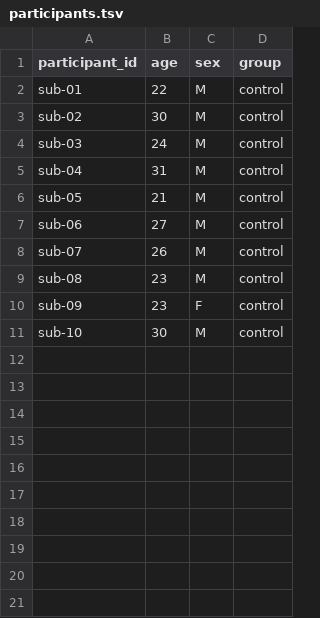
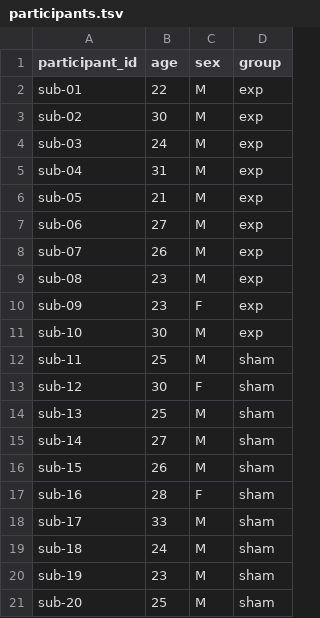
Before and after one commit to OpenNeuroDatasets/ds004141, a TSV file: participants.tsv, drawn as a sheet.

Commit message:
[OpenNeuro] Recorded changes

```diff
--- a/participants.tsv
+++ b/participants.tsv
@@ -1,11 +1,21 @@
 participant_id	age	sex	group
-sub-01	22	M	control
-sub-02	30	M	control
-sub-03	24	M	control
-sub-04	31	M	control
-sub-05	21	M	control
-sub-06	27	M	control
-sub-07	26	M	control
-sub-08	23	M	control
-sub-09	23	F	control
-sub-10	30	M	control
+sub-01	22	M	exp
+sub-02	30	M	exp
+sub-03	24	M	exp
+sub-04	31	M	exp
+sub-05	21	M	exp
+sub-06	27	M	exp
+sub-07	26	M	exp
+sub-08	23	M	exp
+sub-09	23	F	exp
+sub-10	30	M	exp
+sub-11	25	M	sham
+sub-12	30	F	sham
+sub-13	25	M	sham
+sub-14	27	M	sham
+sub-15	26	M	sham
+sub-16	28	F	sham
+sub-17	33	M	sham
+sub-18	24	M	sham
+sub-19	23	M	sham
+sub-20	25	M	sham
```
